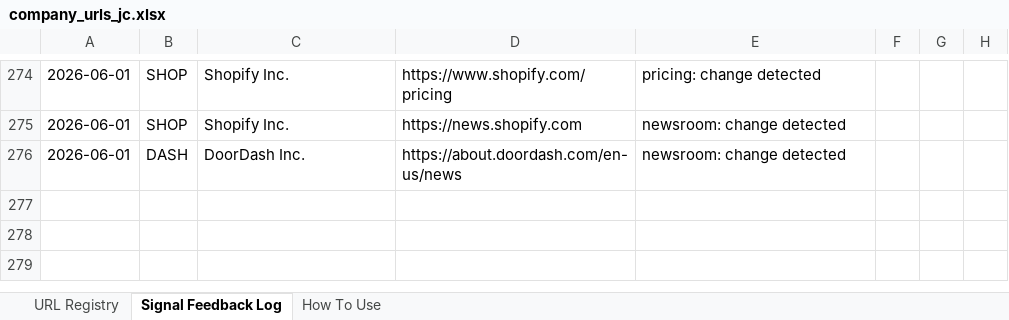
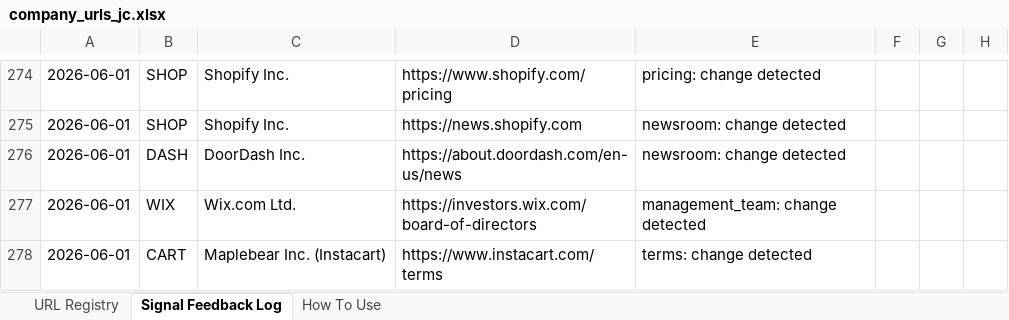
Before and after one commit to hk-contour/consumer-monitor, an Excel workbook: config/company_urls_jc.xlsx, sheet Signal Feedback Log, drawn as a sheet; only a part is shown, gaps mark what is left out; values as stored, in another font and other column widths than the file's, no borders; the diff names each change by its address in the sheet, - before the commit and + after, or states it on an @@ line.

Commit message:
monitor: tickers=SHOP,WIX,DASH,CART run 2026-06-01T13:27Z

```diff
--- a/config/company_urls_jc.xlsx (sheet Signal Feedback Log)
+++ b/config/company_urls_jc.xlsx (sheet Signal Feedback Log)
+row 277: 2026-06-01 | WIX | Wix.com Ltd. | https://investors.wix.com/board-of-directors | management_team: change detected
+row 278: 2026-06-01 | CART | Maplebear Inc. (Instacart) | https://www.instacart.com/terms | terms: change detected
```
Also changed, not shown: 8 other files.
